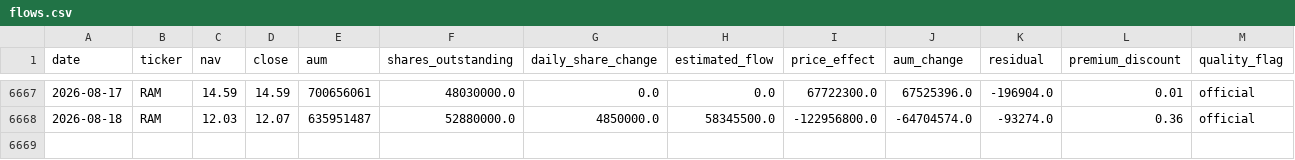
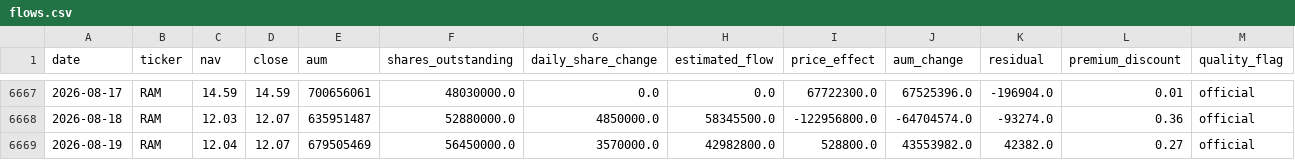
Before and after one commit to winner02-spec/ewy-dram-flow-dashboard-, a CSV file: data/flows.csv, drawn as a sheet; only a part is shown, gaps mark what is left out.

Commit message:
data: 2026-08-20

```diff
--- a/data/flows.csv
+++ b/data/flows.csv
@@ -6668 +6668,2 @@ date,ticker,nav,close,aum,shares_outstanding,daily_share_change,estimated_flow,p
 2026-08-18,RAM,12.03,12.07,635951487,52880000.0,4850000.0,58345500.0,-122956800.0,-64704574.0,-93274.0,0.36,official
+2026-08-19,RAM,12.04,12.07,679505469,56450000.0,3570000.0,42982800.0,528800.0,43553982.0,42382.0,0.27,official
```
Also changed, not shown: 2 other files.
